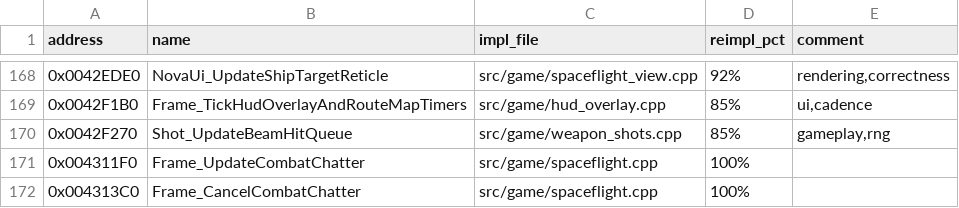
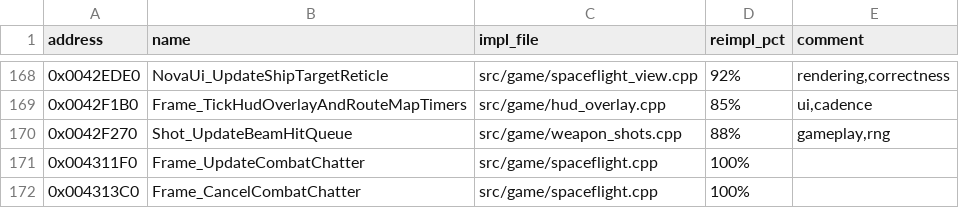
Before and after one commit to wraitii/evnova-decomp, a TSV file: decomp-progress.tsv, drawn as a sheet; only a part is shown, gaps mark what is left out.

```diff
--- a/decomp-progress.tsv
+++ b/decomp-progress.tsv
@@ -169,3 +169,3 @@ address	name	impl_file	reimpl_pct	comment
 0x0042F1B0	Frame_TickHudOverlayAndRouteMapTimers	src/game/hud_overlay.cpp	85%	ui,cadence
-0x0042F270	Shot_UpdateBeamHitQueue	src/game/weapon_shots.cpp	85%	gameplay,rng
+0x0042F270	Shot_UpdateBeamHitQueue	src/game/weapon_shots.cpp	88%	gameplay,rng
 0x004311F0	Frame_UpdateCombatChatter	src/game/spaceflight.cpp	100%	
```
Also changed, not shown: 2 other files.
